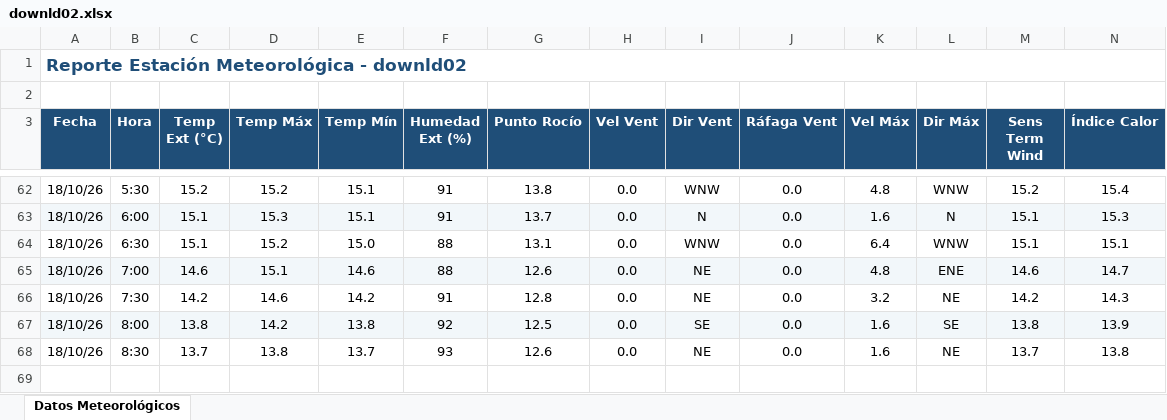
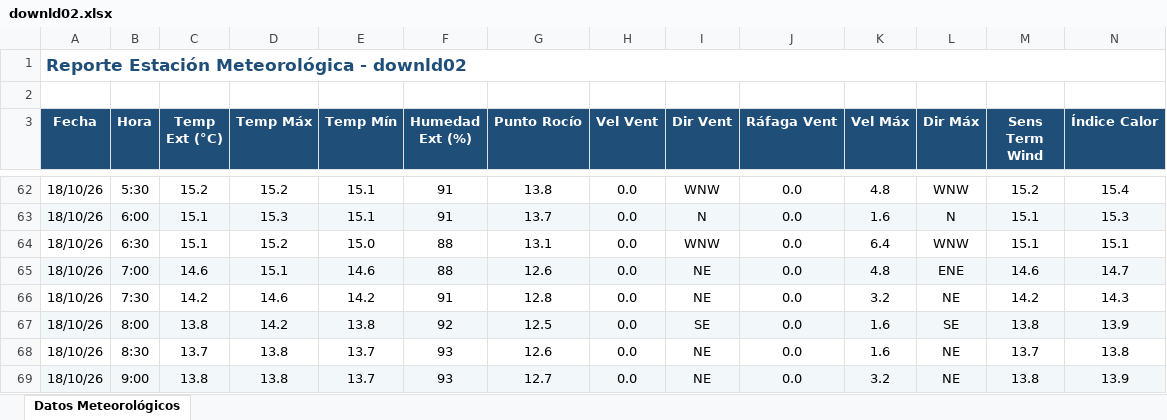
Before and after one commit to intasalta/ema_yuto, an Excel workbook: downld02.xlsx, sheet Datos Meteorológicos, drawn as a sheet; only a part is shown, gaps mark what is left out; values as stored, in another font and other column widths than the file's, no borders; rows hold the shown columns only; the diff names each change by its address in the sheet, - before the commit and + after, or states it on an @@ line.

```diff
--- a/downld02.xlsx (sheet Datos Meteorológicos)
+++ b/downld02.xlsx (sheet Datos Meteorológicos)
+row 69: 18/10/26 | 9:00 | 13.8 | 13.8 | 13.7 | 93 | 12.7 | 0.0 | NE | 0.0 | 3.2 | NE | 13.8 | 13.9
```
Also changed, not shown: downld08.xlsx, 2 other files.
